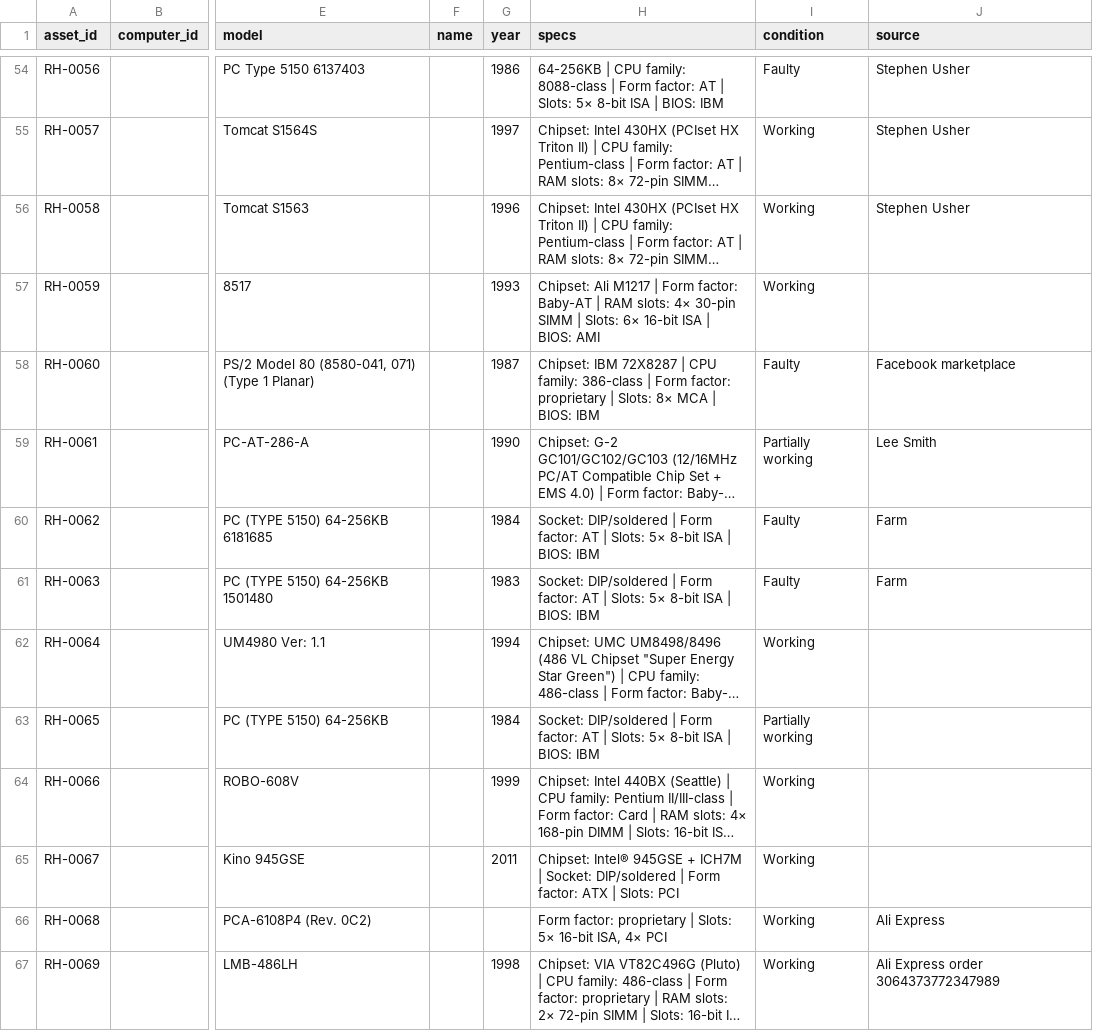
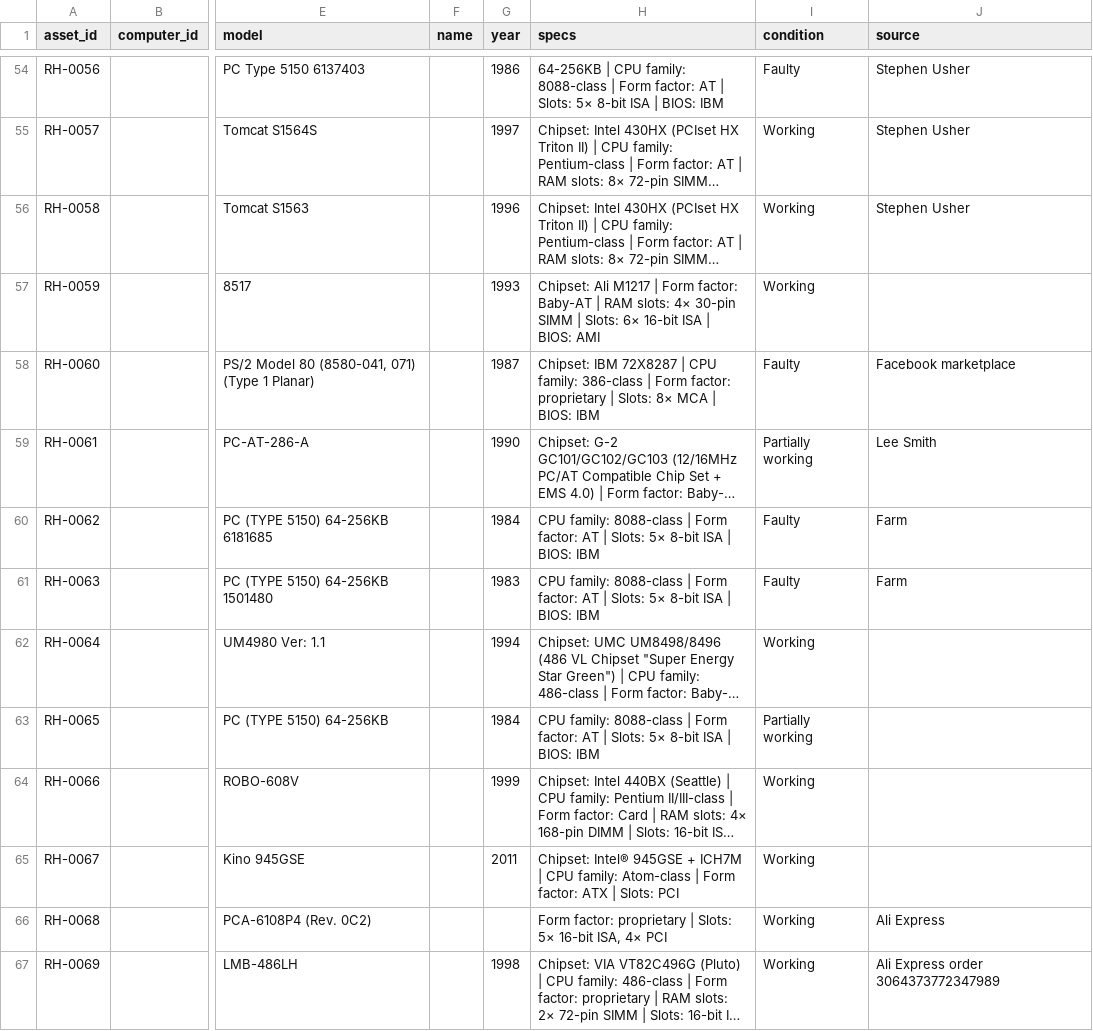
Before and after one commit to hmerrett/retro-hardware-database, a CSV file: data/parts.csv, drawn as a sheet; only a part is shown, gaps mark what is left out; long unchanged cells end in …; the diff covers the shown part only; the diff names each change by its address in the sheet, - before the commit and + after, or states it on an @@ line.

Commit message:
Set CPU family for the 12 DIP/soldered boards

```diff
--- a/data/parts.csv
+++ b/data/parts.csv
-H60:H61 (specs): Socket: DIP/soldered | Form…
+H60:H61 (specs): CPU family: 8088-class | Form…
-H63 (specs): Socket: DIP/soldered | Form…
+H63 (specs): CPU family: 8088-class | Form…
-H65 (specs): …ICH7M | Socket: DIP/soldered | Form…
+H65 (specs): …ICH7M | CPU family: Atom-class | Form…
```
Also changed, not shown: 8 edited cells elsewhere in this file.
